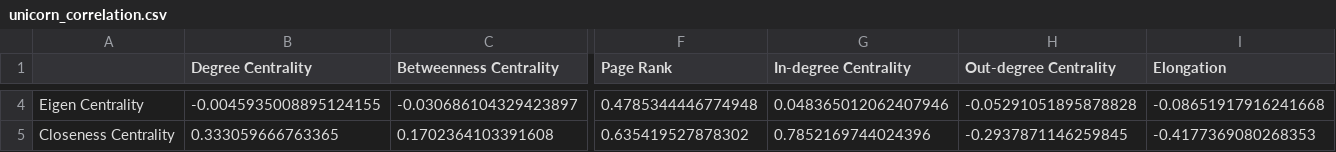
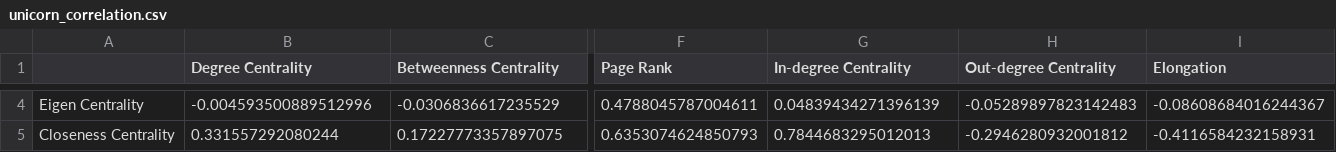
Before and after one commit to takato86/unicorn, a CSV file: out/features/unicorn_correlation.csv, drawn as a sheet; only a part is shown, gaps mark what is left out; the diff covers the shown part only; the diff names each change by its address in the sheet, - before the commit and + after, or states it on an @@ line.

```diff
--- a/out/features/unicorn_correlation.csv
+++ b/out/features/unicorn_correlation.csv
-B4 (Degree Centrality): -0.0045935008895124155
+B4 (Degree Centrality): -0.004593500889512996
-C4 (Betweenness Centrality): -0.030686104329423897
+C4 (Betweenness Centrality): -0.0306836617235529
-F4 (Page Rank): 0.4785344446774948
+F4 (Page Rank): 0.4788045787004611
-G4 (In-degree Centrality): 0.048365012062407946
+G4 (In-degree Centrality): 0.04839434271396139
-H4 (Out-degree Centrality): -0.05291051895878828
+H4 (Out-degree Centrality): -0.05289897823142483
-I4 (Elongation): -0.08651917916241668
+I4 (Elongation): -0.08608684016244367
-B5 (Degree Centrality): 0.333059666763365
+B5 (Degree Centrality): 0.331557292080244
-C5 (Betweenness Centrality): 0.1702364103391608
+C5 (Betweenness Centrality): 0.17227773357897075
-F5 (Page Rank): 0.635419527878302
+F5 (Page Rank): 0.6353074624850793
-G5 (In-degree Centrality): 0.7852169744024396
+G5 (In-degree Centrality): 0.7844683295012013
-H5 (Out-degree Centrality): -0.2937871146259845
+H5 (Out-degree Centrality): -0.2946280932001812
-I5 (Elongation): -0.4177369080268353
+I5 (Elongation): -0.4116584232158931
```
Also changed, not shown: 118 edited cells elsewhere in this file, out/features/directed_investor_centrality.csv, out/features/directed_unicorn_centrality.csv, 25 other files.
